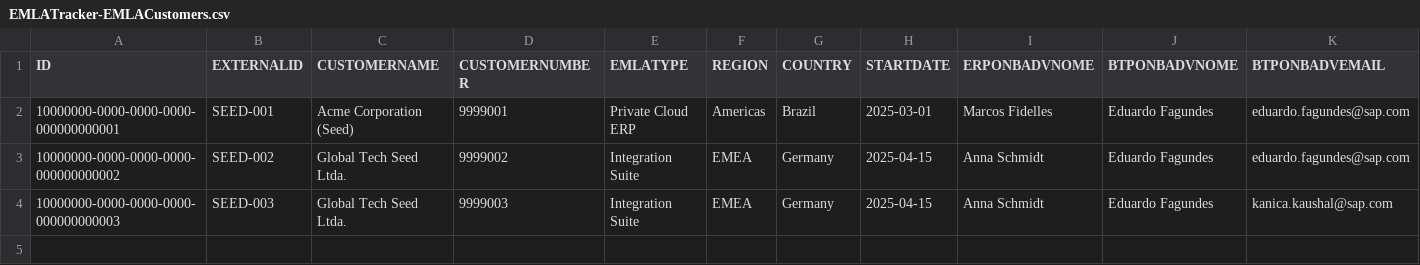
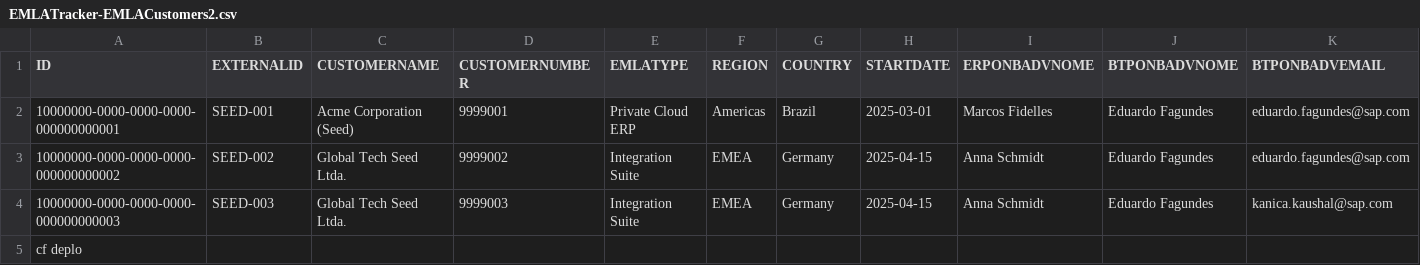
Before and after one commit to sap-ef/emla-tracker, a CSV file: db/data-test/data/EMLATracker-EMLACustomers2.csv (was db/data-test/data/EMLATracker-EMLACustomers.csv), drawn as a sheet; only a part is shown; rows hold the shown columns only; the diff names each change by its address in the sheet, - before the commit and + after, or states it on an @@ line.

```diff
--- a/db/data-test/data/EMLATracker-EMLACustomers.csv
+++ b/db/data-test/data/EMLATracker-EMLACustomers2.csv
+row 5: cf deplo
```
Also changed, not shown: 4 other files.
